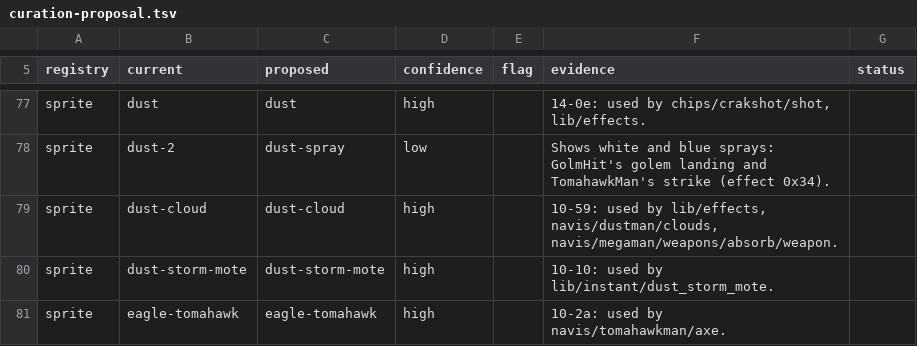
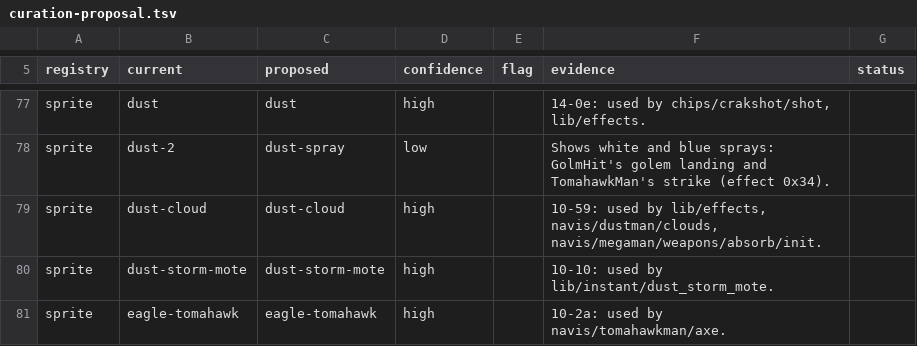
Before and after one commit to bigfarts/nettai, a TSV file: docs/design/curation-proposal.tsv, drawn as a sheet; only a part is shown, gaps mark what is left out; the diff covers the shown part only.

```diff
--- a/docs/design/curation-proposal.tsv
+++ b/docs/design/curation-proposal.tsv
@@ -78,3 +78,3 @@ sprite	dust	dust	high		14-0e: used by chips/crakshot/shot, lib/effects.
 sprite	dust-2	dust-spray	low		Shows white and blue sprays: GolmHit's golem landing and TomahawkMan's strike (effect 0x34).	
-sprite	dust-cloud	dust-cloud	high		10-59: used by lib/effects, navis/dustman/clouds, navis/megaman/weapons/absorb/weapon.	
+sprite	dust-cloud	dust-cloud	high		10-59: used by lib/effects, navis/dustman/clouds, navis/megaman/weapons/absorb/init.	
 sprite	dust-storm-mote	dust-storm-mote	high		10-10: used by lib/instant/dust_storm_mote.	
```
Also changed, not shown: 1 added row and 39 edited cells elsewhere in this file, 22 other files.
